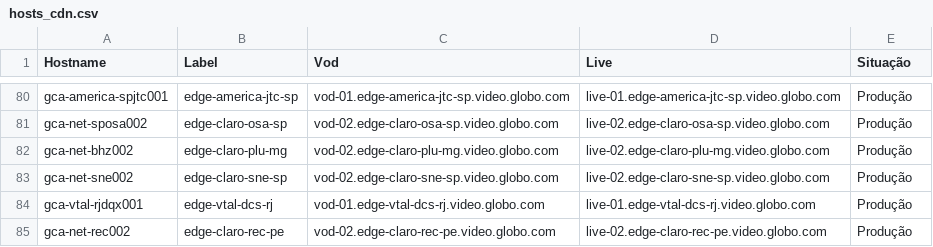
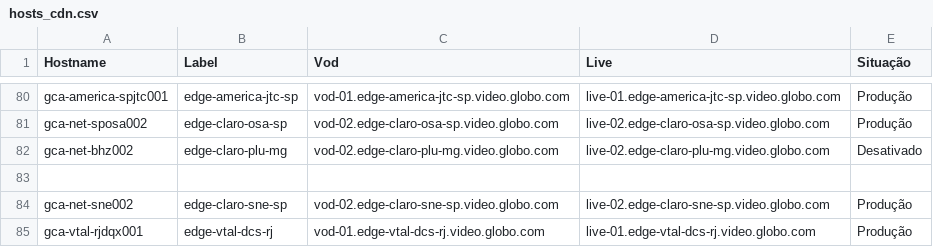
Before and after one commit to AdrianoParceasepe/cdn-hosts-controle, a CSV file: hosts_cdn.csv, drawn as a sheet; only a part is shown, gaps mark what is left out; the shorter side is filled out with more unchanged rows.

Commit message:
Desativando gca-net-bhz002 de Produção

```diff
--- a/hosts_cdn.csv
+++ b/hosts_cdn.csv
@@ -81,3 +81,4 @@ gca-america-spjtc001,edge-america-jtc-sp,vod-01.edge-america-jtc-sp.video.globo.
 gca-net-sposa002,edge-claro-osa-sp,vod-02.edge-claro-osa-sp.video.globo.com,live-02.edge-claro-osa-sp.video.globo.com,Produção
-gca-net-bhz002,edge-claro-plu-mg,vod-02.edge-claro-plu-mg.video.globo.com,live-02.edge-claro-plu-mg.video.globo.com,Produção
+gca-net-bhz002,edge-claro-plu-mg,vod-02.edge-claro-plu-mg.video.globo.com,live-02.edge-claro-plu-mg.video.globo.com,Desativado
+
 gca-net-sne002,edge-claro-sne-sp,vod-02.edge-claro-sne-sp.video.globo.com,live-02.edge-claro-sne-sp.video.globo.com,Produção
```
